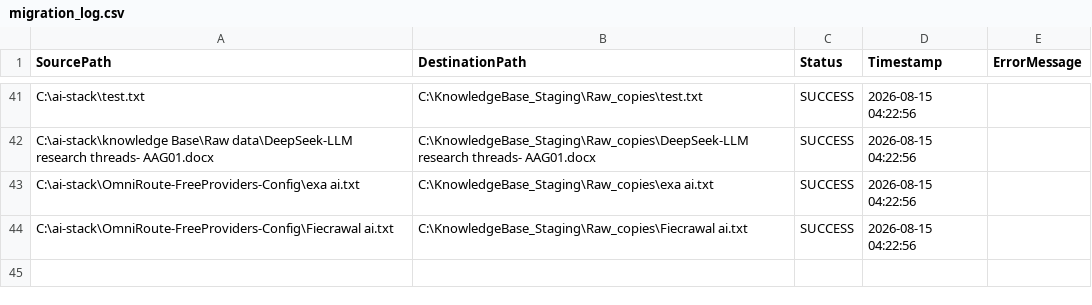
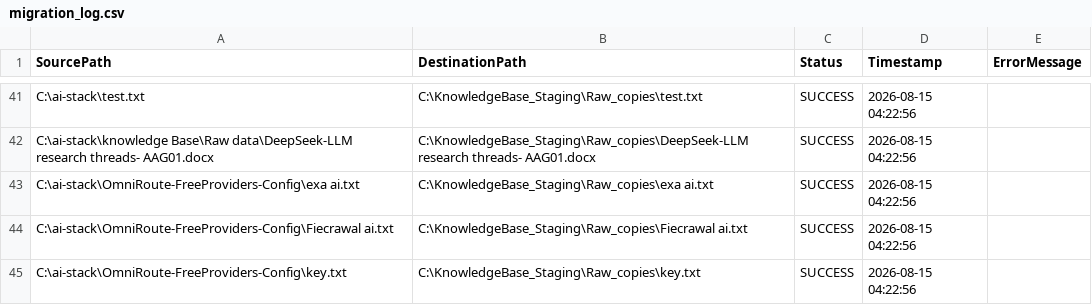
Before and after one commit to ai4funabhishek-SKS/mindbridge, a CSV file: migration_log.csv, drawn as a sheet; only a part is shown, gaps mark what is left out.

Commit message:
Auto-update migration log: SUCCESS

```diff
--- a/migration_log.csv
+++ b/migration_log.csv
@@ -44 +44,2 @@
 "C:\ai-stack\OmniRoute-FreeProviders-Config\Fiecrawal ai.txt","C:\KnowledgeBase_Staging\Raw_copies\Fiecrawal ai.txt","SUCCESS","2026-08-15 04:22:56",""
+"C:\ai-stack\OmniRoute-FreeProviders-Config\key.txt","C:\KnowledgeBase_Staging\Raw_copies\key.txt","SUCCESS","2026-08-15 04:22:56",""
```
